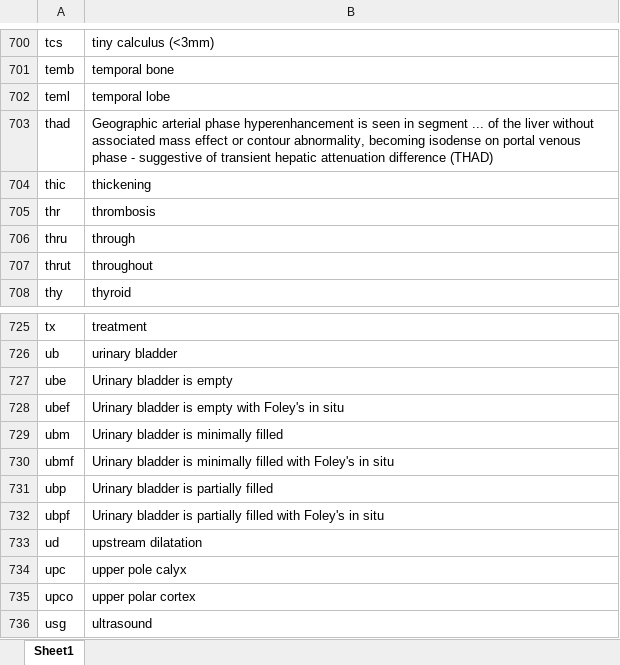
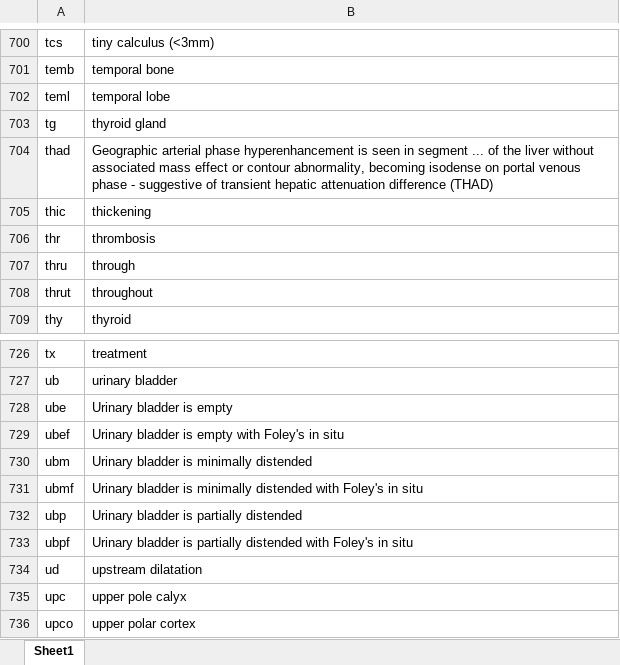
Before and after one commit to kushalpoudel35/espanso-radiology, an Excel workbook: shortcuts.xlsx, sheet Sheet1, drawn as a sheet; only a part is shown, gaps mark what is left out; the shorter side is filled out with more unchanged rows; values as stored, in another font and other column widths than the file's, no borders; table styles not drawn; addresses are those after the commit; the diff names each change by its address in the sheet, - before the commit and + after, or states it on an @@ line.

Commit message:
updated shortcuts

```diff
--- a/shortcuts.xlsx (sheet Sheet1)
+++ b/shortcuts.xlsx (sheet Sheet1)
+row 703: tg | thyroid gland
-B730: Urinary bladder is minimally filled
+B730: Urinary bladder is minimally distended
-B731: …is minimally filled with Foley's…
+B731: …is minimally distended with Foley's…
-B732: Urinary bladder is partially filled
+B732: Urinary bladder is partially distended
-B733: …is partially filled with Foley's…
+B733: …is partially distended with Foley's…
```
Also changed, not shown: 2 other files.
